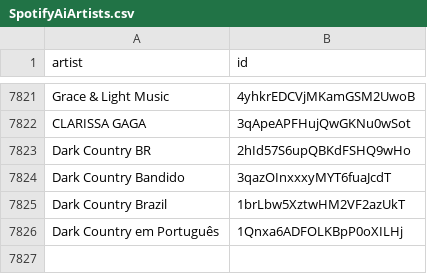
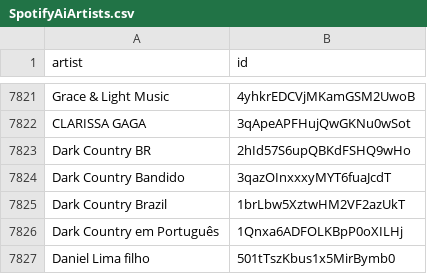
Before and after one commit to CennoxX/spotify-ai-blocker, a CSV file: SpotifyAiArtists.csv, drawn as a sheet; only a part is shown, gaps mark what is left out; the diff names each change by its address in the sheet, - before the commit and + after, or states it on an @@ line.

```diff
--- a/SpotifyAiArtists.csv
+++ b/SpotifyAiArtists.csv
+row 7827: Daniel Lima filho | 501tTszKbus1x5MirBymb0
```
